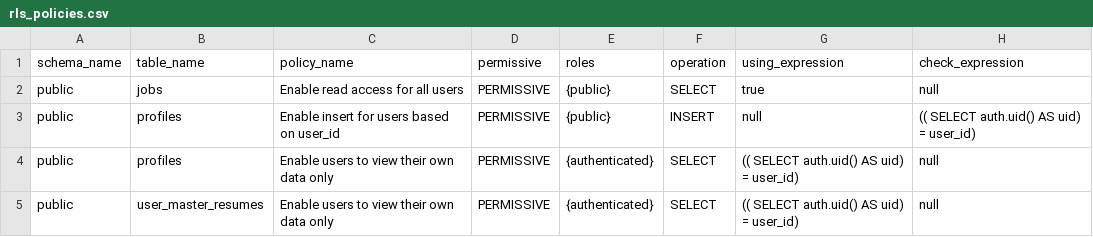
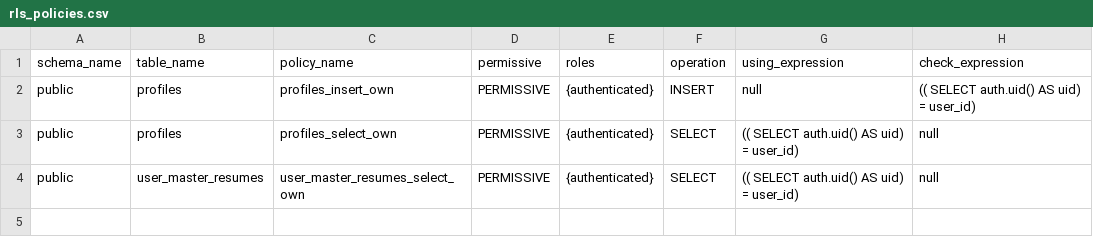
Before and after one commit to CoreyPorter5/role-vault, a CSV file: supabase/rls_policies.csv, drawn as a sheet.

Commit message:
Harden authentication and restrict Supabase access

```diff
--- a/supabase/rls_policies.csv
+++ b/supabase/rls_policies.csv
@@ -1,5 +1,4 @@
 schema_name,table_name,policy_name,permissive,roles,operation,using_expression,check_expression
-public,jobs,Enable read access for all users,PERMISSIVE,{public},SELECT,true,null
-public,profiles,Enable insert for users based on user_id,PERMISSIVE,{public},INSERT,null,(( SELECT auth.uid() AS uid) = user_id)
-public,profiles,Enable users to view their own data only,PERMISSIVE,{authenticated},SELECT,(( SELECT auth.uid() AS uid) = user_id),null
-public,user_master_resumes,Enable users to view their own data only,PERMISSIVE,{authenticated},SELECT,(( SELECT auth.uid() AS uid) = user_id),null
+public,profiles,profiles_insert_own,PERMISSIVE,{authenticated},INSERT,null,(( SELECT auth.uid() AS uid) = user_id)
+public,profiles,profiles_select_own,PERMISSIVE,{authenticated},SELECT,(( SELECT auth.uid() AS uid) = user_id),null
+public,user_master_resumes,user_master_resumes_select_own,PERMISSIVE,{authenticated},SELECT,(( SELECT auth.uid() AS uid) = user_id),null
```
Also changed, not shown: 12 other files.
